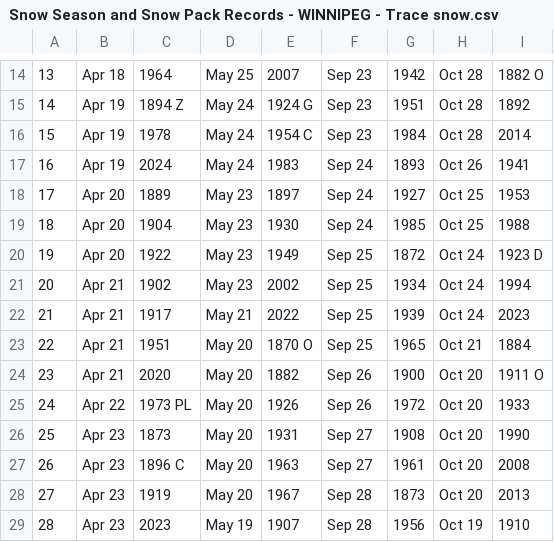
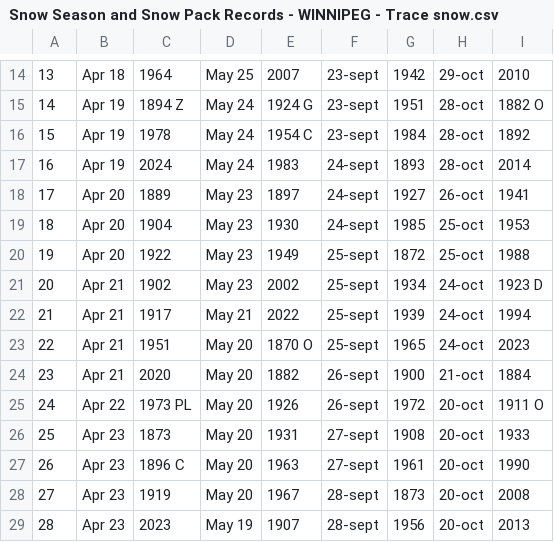
Before and after one commit to jjulietv-pixel/WPGsnowseasonsnowpackrecords, a CSV file: Snow Season and Snow Pack Records - WINNIPEG - Trace snow.csv, drawn as a sheet; only a part is shown, gaps mark what is left out; the diff covers the shown part only; the diff names each change by its address in the sheet, - before the commit and + after, or states it on an @@ line.

```diff
--- a/Snow Season and Snow Pack Records - WINNIPEG - Trace snow.csv
+++ b/Snow Season and Snow Pack Records - WINNIPEG - Trace snow.csv
-F14:F16: Sep 23
+F14:F16: 23-sept
-H14: Oct 28
+H14: 29-oct
-I14: 1882 O
+I14: 2010
-H15:H16: Oct 28
+H15:H16: 28-oct
-I15: 1892
+I15: 1882 O
-I16: 2014
+I16: 1892
-F17:F19: Sep 24
+F17:F19: 24-sept
-H17: Oct 26
+H17: 28-oct
-I17: 1941
+I17: 2014
-H18: Oct 25
+H18: 26-oct
-I18: 1953
+I18: 1941
-H19: Oct 25
+H19: 25-oct
-I19: 1988
+I19: 1953
-F20:F23: Sep 25
+F20:F23: 25-sept
-H20: Oct 24
+H20: 25-oct
-I20: 1923 D
+I20: 1988
-H21:H22: Oct 24
+H21:H22: 24-oct
-I21: 1994
+I21: 1923 D
-I22: 2023
+I22: 1994
-H23: Oct 21
+H23: 24-oct
-I23: 1884
+I23: 2023
-F24:F25: Sep 26
+F24:F25: 26-sept
-H24: Oct 20
+H24: 21-oct
-I24: 1911 O
+I24: 1884
-H25:H28: Oct 20
+H25:H28: 20-oct
-I25: 1933
+I25: 1911 O
-F26:F27: Sep 27
+F26:F27: 27-sept
-I26: 1990
+I26: 1933
-I27: 2008
+I27: 1990
-F28:F29: Sep 28
+F28:F29: 28-sept
-I28: 2013
+I28: 2008
-H29: Oct 19
+H29: 20-oct
-I29: 1910
+I29: 2013
```
Also changed, not shown: 54 edited cells elsewhere in this file, Snow Season and Snow Pack Records - WINNIPEG - ALL DATA.csv, Snow Season and Snow Pack Records - WINNIPEG - Snow-free season.csv.
